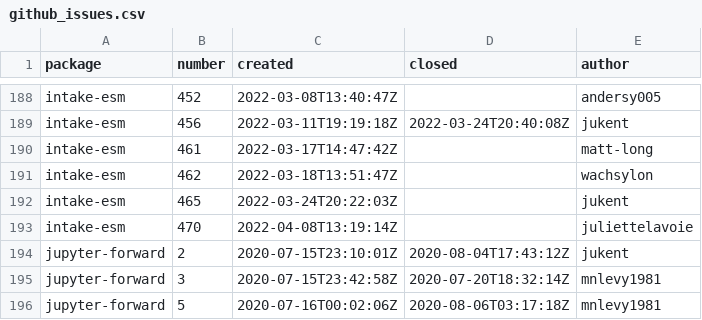
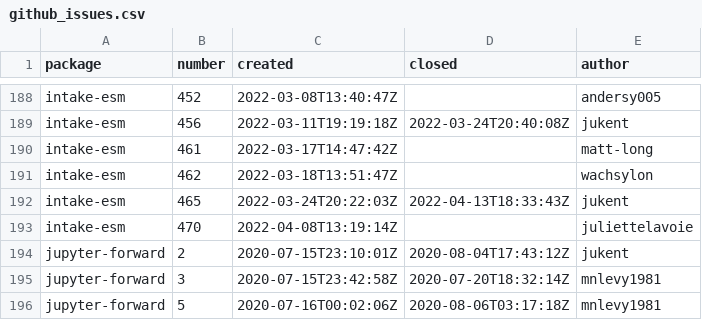
Before and after one commit to ncar-xdev/ncar-xdev.github.io, a CSV file: data/github_issues.csv, drawn as a sheet; only a part is shown, gaps mark what is left out.

```diff
--- a/data/github_issues.csv
+++ b/data/github_issues.csv
@@ -191,3 +191,3 @@ intake-esm,461,2022-03-17T14:47:42Z,,matt-long
 intake-esm,462,2022-03-18T13:51:47Z,,wachsylon
-intake-esm,465,2022-03-24T20:22:03Z,,jukent
+intake-esm,465,2022-03-24T20:22:03Z,2022-04-13T18:33:43Z,jukent
 intake-esm,470,2022-04-08T13:19:14Z,,juliettelavoie
```
Also changed, not shown: data/pypi_stats.csv.
